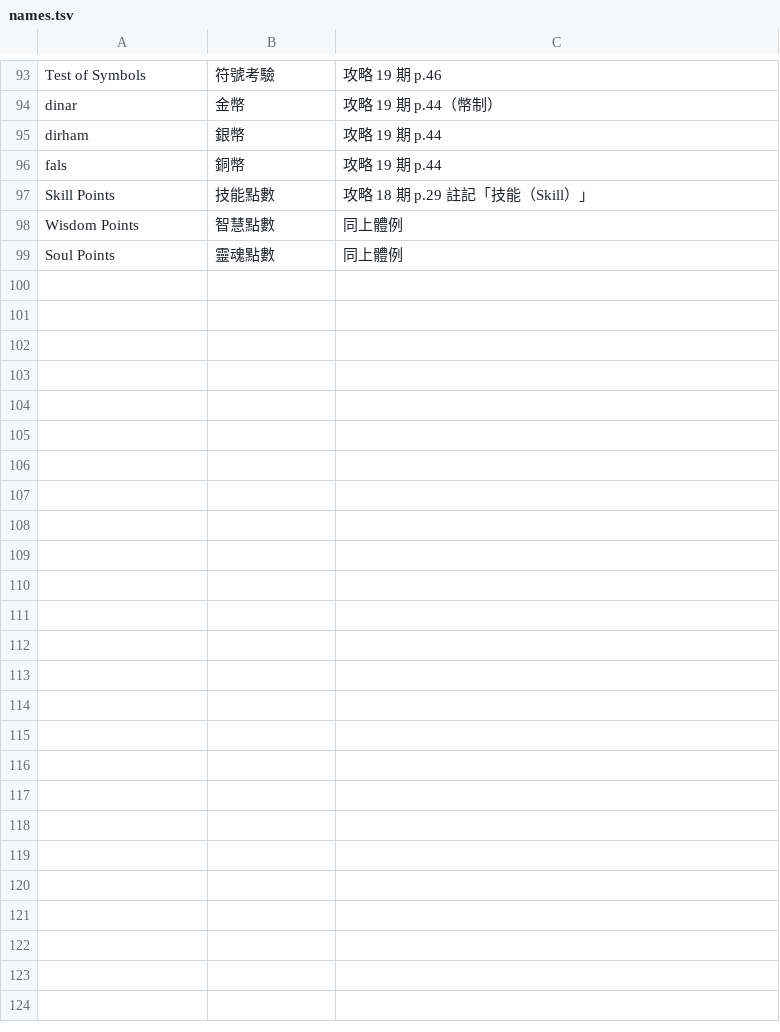
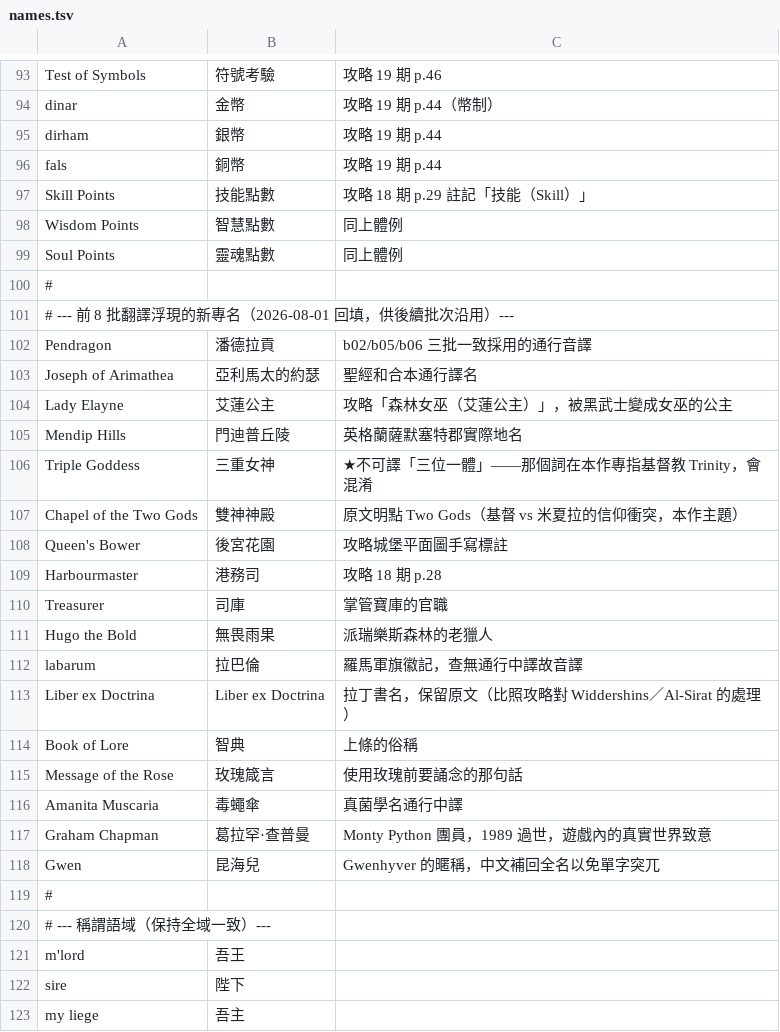
Before and after one commit to wicanr2/conquests-of-camelot-cht, a TSV file: translation/names.tsv, drawn as a sheet; only a part is shown, gaps mark what is left out.

```diff
--- a/translation/names.tsv
+++ b/translation/names.tsv
@@ -99 +99,25 @@ Wisdom Points	智慧點數	同上體例
 Soul Points	靈魂點數	同上體例
+#
+# --- 前 8 批翻譯浮現的新專名（2026-08-01 回填，供後續批次沿用）---
+Pendragon	潘德拉貢	b02/b05/b06 三批一致採用的通行音譯
+Joseph of Arimathea	亞利馬太的約瑟	聖經和合本通行譯名
+Lady Elayne	艾蓮公主	攻略「森林女巫（艾蓮公主）」，被黑武士變成女巫的公主
+Mendip Hills	門迪普丘陵	英格蘭薩默塞特郡實際地名
+Triple Goddess	三重女神	★不可譯「三位一體」——那個詞在本作專指基督教 Trinity，會混淆
+Chapel of the Two Gods	雙神神殿	原文明點 Two Gods（基督 vs 米夏拉的信仰衝突，本作主題）
+Queen's Bower	後宮花園	攻略城堡平面圖手寫標註
+Harbourmaster	港務司	攻略 18 期 p.28
+Treasurer	司庫	掌管寶庫的官職
+Hugo the Bold	無畏雨果	派瑞樂斯森林的老獵人
+labarum	拉巴倫	羅馬軍旗徽記，查無通行中譯故音譯
+Liber ex Doctrina	Liber ex Doctrina	拉丁書名，保留原文（比照攻略對 Widdershins／Al-Sirat 的處理）
+Book of Lore	智典	上條的俗稱
+Message of the Rose	玫瑰箴言	使用玫瑰前要誦念的那句話
+Amanita Muscaria	毒蠅傘	真菌學名通行中譯
+Graham Chapman	葛拉罕·查普曼	Monty Python 團員，1989 過世，遊戲內的真實世界致意
+Gwen	昆海兒	Gwenhyver 的暱稱，中文補回全名以免單字突兀
+#
+# --- 稱謂語域（保持全域一致）---
+m'lord	吾王	
+sire	陛下	
+my liege	吾主	
```
Also changed, not shown: 23 other files.
